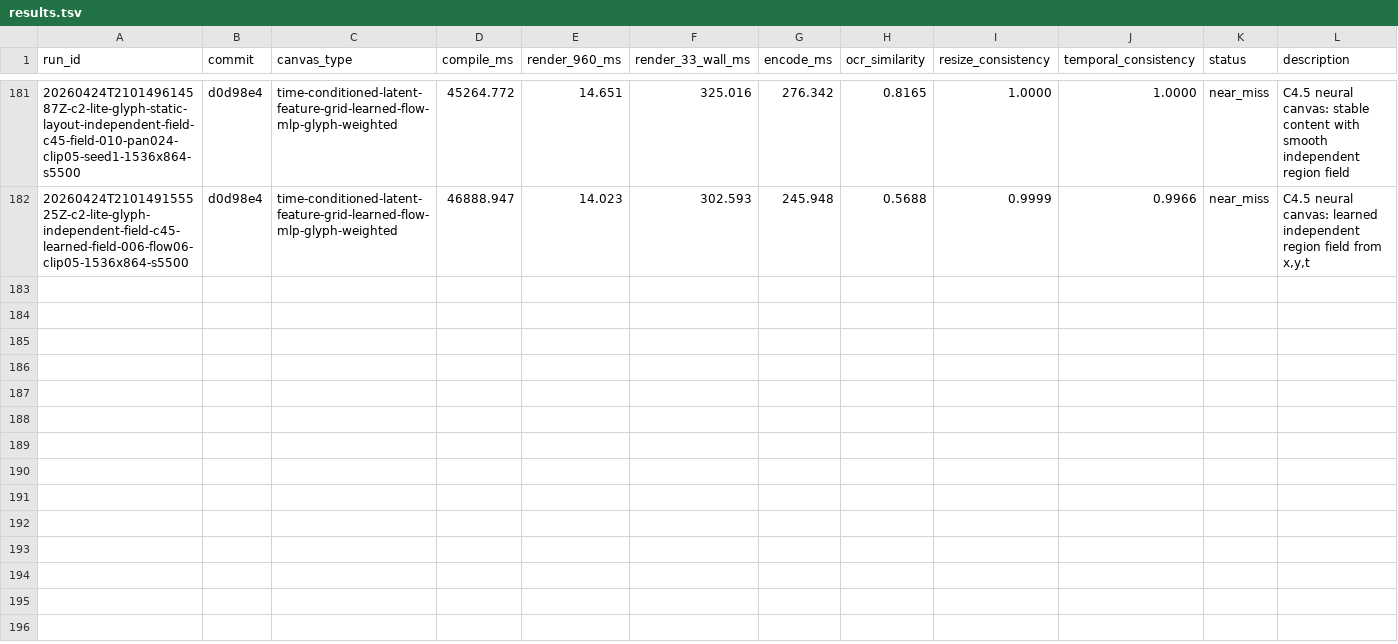
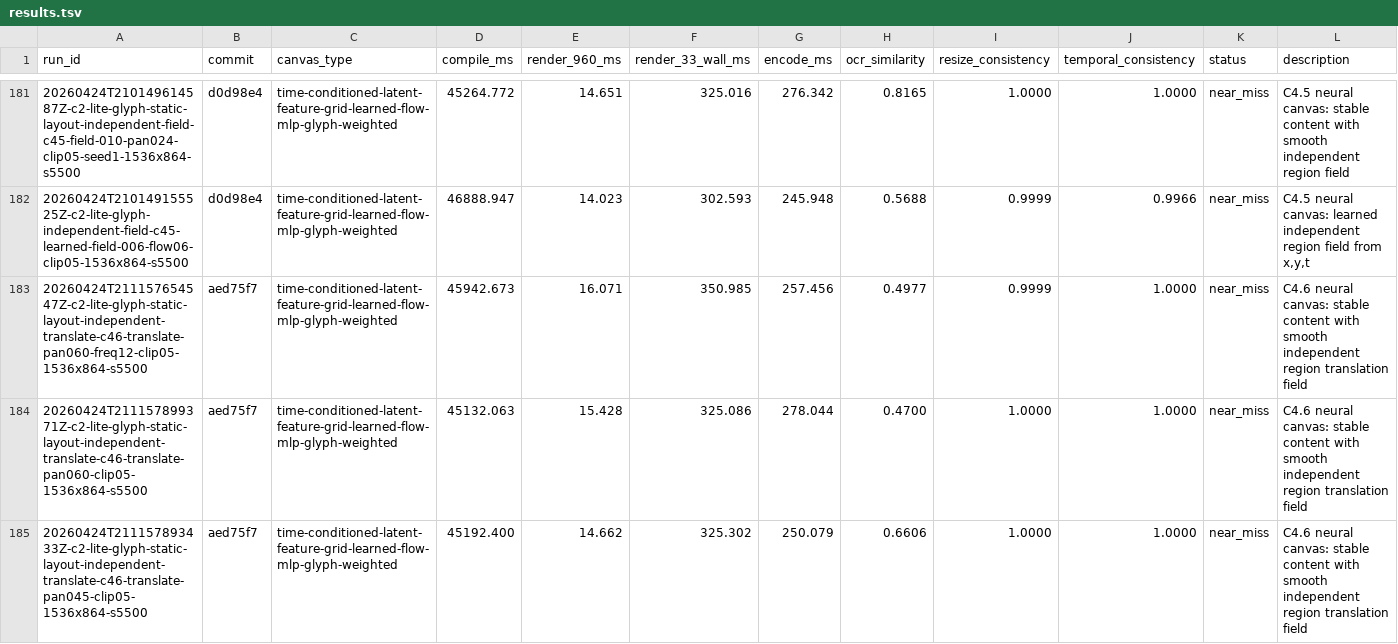
Before and after one commit to dennisonbertram/flipbook-research, a TSV file: docs/experiments/track-c/results.tsv, drawn as a sheet; only a part is shown, gaps mark what is left out; the diff covers the shown part only; the diff names each change by its address in the sheet, - before the commit and + after, or states it on an @@ line.

Commit message:
Update Track C results 2026-04-24 21:17 UTC

```diff
--- a/docs/experiments/track-c/results.tsv
+++ b/docs/experiments/track-c/results.tsv
+row 183: 20260424T211157654547Z-c2-lite-glyph-static-layout-independent-translate-c46-translate-pan060-freq12-clip05-1536x864-s5500 | aed75f7 | time-conditioned-latent-feature-grid-learned-flow-mlp-glyph-weighted | 45942.673 | 16.071 | 350.985 | 257.456 | 0.4977 | 0.9999 | 1.0000 | near_miss | C4.6 neural canvas: stable content with smooth independent region translation field
+row 184: 20260424T211157899371Z-c2-lite-glyph-static-layout-independent-translate-c46-translate-pan060-clip05-1536x864-s5500 | aed75f7 | time-conditioned-latent-feature-grid-learned-flow-mlp-glyph-weighted | 45132.063 | 15.428 | 325.086 | 278.044 | 0.4700 | 1.0000 | 1.0000 | near_miss | C4.6 neural canvas: stable content with smooth independent region translation field
+row 185: 20260424T211157893433Z-c2-lite-glyph-static-layout-independent-translate-c46-translate-pan045-clip05-1536x864-s5500 | aed75f7 | time-conditioned-latent-feature-grid-learned-flow-mlp-glyph-weighted | 45192.400 | 14.662 | 325.302 | 250.079 | 0.6606 | 1.0000 | 1.0000 | near_miss | C4.6 neural canvas: stable content with smooth independent region translation field
```
Also changed, not shown: 7 added rows elsewhere in this file, docs/experiments/track-c/eval-results.tsv, 14 other files.
